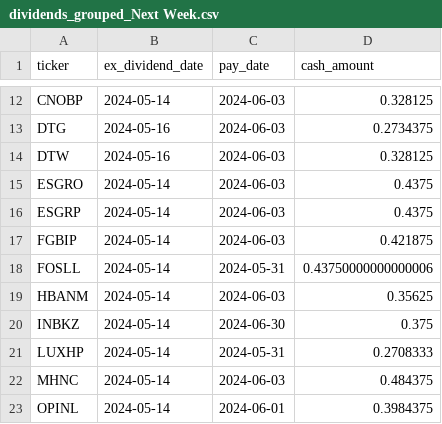
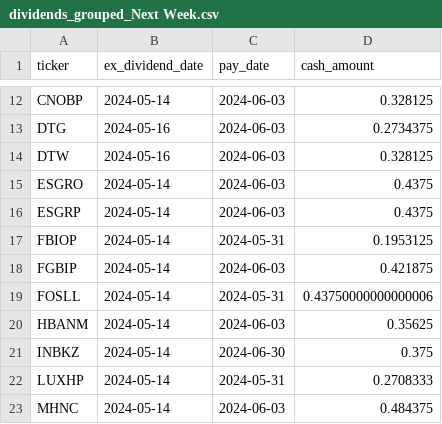
Before and after one commit to arraykov/Dashboard, a CSV file: src/files/dividends_grouped_Next Week.csv, drawn as a sheet; only a part is shown, gaps mark what is left out; the shorter side is filled out with more unchanged rows.

```diff
--- a/src/files/dividends_grouped_Next Week.csv
+++ b/src/files/dividends_grouped_Next Week.csv
@@ -16,2 +16,3 @@ ESGRO,2024-05-14,2024-06-03,0.4375
 ESGRP,2024-05-14,2024-06-03,0.4375
+FBIOP,2024-05-14,2024-05-31,0.1953125
 FGBIP,2024-05-14,2024-06-03,0.421875
```
Also changed, not shown: src/files/earnings.csv, 2 other files.
